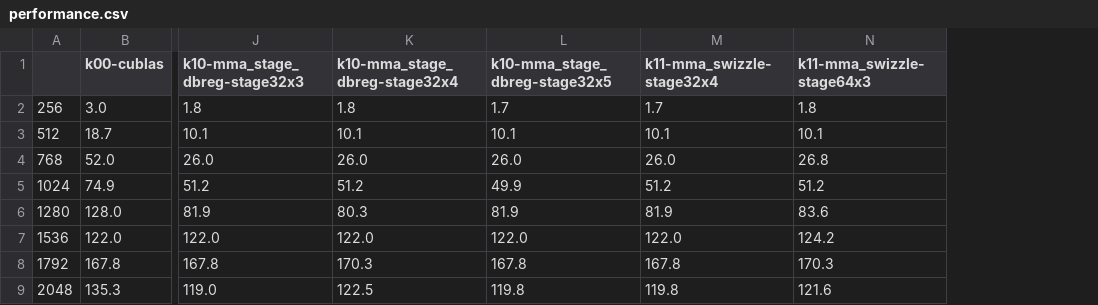
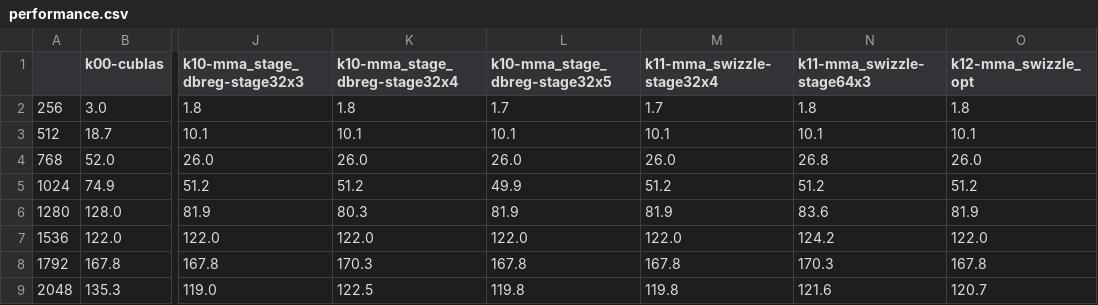
Before and after one commit to xudoong/GEMM, a CSV file: hgemm-tensorcore/result/performance.csv, drawn as a sheet; only a part is shown, gaps mark what is left out; the diff names each change by its address in the sheet, - before the commit and + after, or states it on an @@ line.

Commit message:
Add hgemm kernel12.

```diff
--- a/hgemm-tensorcore/result/performance.csv
+++ b/hgemm-tensorcore/result/performance.csv
+column O (k12-mma_swizzle_opt), rows 2-9: 1.8 | 10.1 | 26.0 | 51.2 | 81.9 | 122.0 | 167.8 | 120.7
```
Also changed, not shown: 7 other files.
